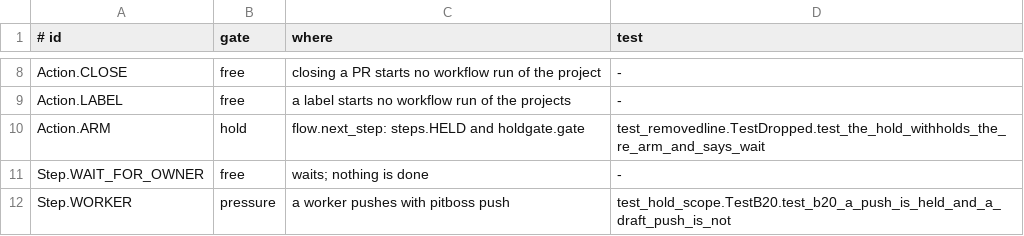
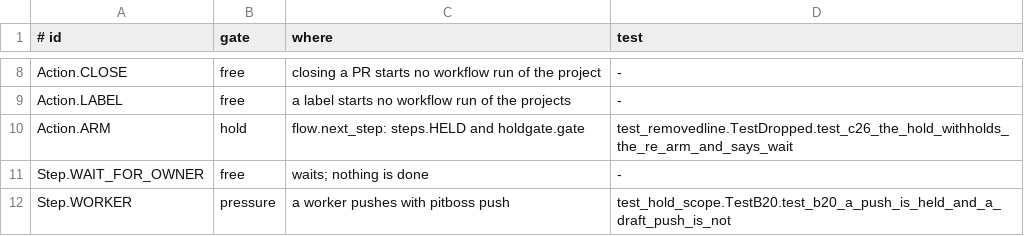
Before and after one commit to dev-skill-up/pitboss, a TSV file: src/pitboss/actiongates.tsv, drawn as a sheet; only a part is shown, gaps mark what is left out.

```diff
--- a/src/pitboss/actiongates.tsv
+++ b/src/pitboss/actiongates.tsv
@@ -9,3 +9,3 @@ Action.CLOSE	free	closing a PR starts no workflow run of the project	-
 Action.LABEL	free	a label starts no workflow run of the projects	-
-Action.ARM	hold	flow.next_step: steps.HELD and holdgate.gate	test_removedline.TestDropped.test_the_hold_withholds_the_re_arm_and_says_wait
+Action.ARM	hold	flow.next_step: steps.HELD and holdgate.gate	test_removedline.TestDropped.test_c26_the_hold_withholds_the_re_arm_and_says_wait
 Step.WAIT_FOR_OWNER	free	waits; nothing is done	-
```
Also changed, not shown: 1 other file.
